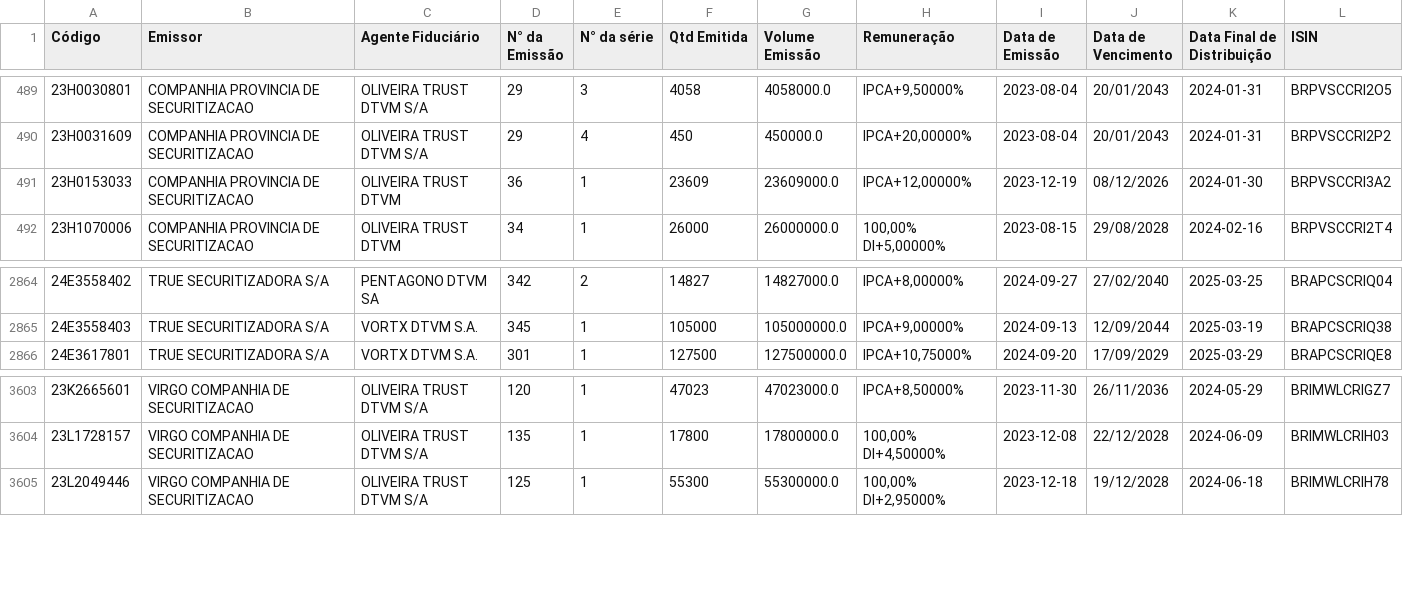
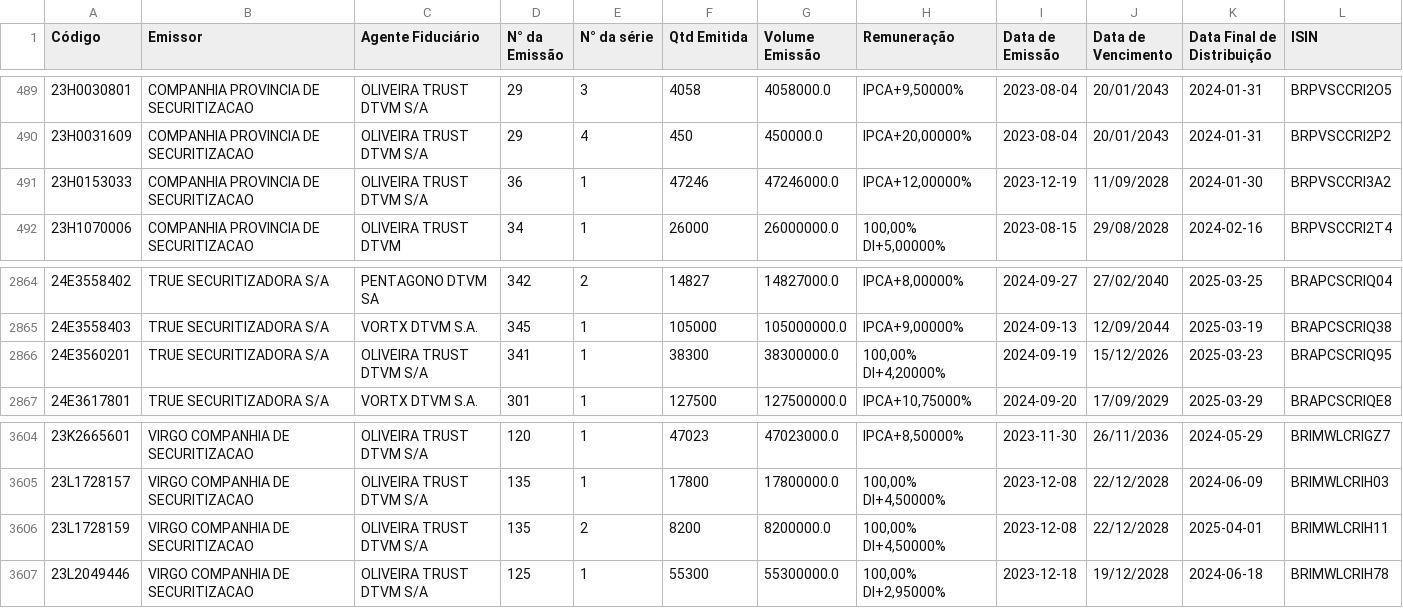
Before and after one commit to moderfla/scraper_cri_cetip, a CSV file: emissoes_cri.csv, drawn as a sheet; only a part is shown, gaps mark what is left out.

```diff
--- a/emissoes_cri.csv
+++ b/emissoes_cri.csv
@@ -490,3 +490,3 @@ Código,Emissor,Agente Fiduciário,N° da Emissão,N° da série,Qtd Emitida,Vol
 23H0031609,COMPANHIA PROVINCIA DE SECURITIZACAO,OLIVEIRA TRUST DTVM S/A,29,4,450,450000.0,"IPCA+20,00000%",2023-08-04,20/01/2043,2024-01-31,BRPVSCCRI2P2
-23H0153033,COMPANHIA PROVINCIA DE SECURITIZACAO,OLIVEIRA TRUST DTVM,36,1,23609,23609000.0,"IPCA+12,00000%",2023-12-19,08/12/2026,2024-01-30,BRPVSCCRI3A2
+23H0153033,COMPANHIA PROVINCIA DE SECURITIZACAO,OLIVEIRA TRUST DTVM S/A,36,1,47246,47246000.0,"IPCA+12,00000%",2023-12-19,11/09/2028,2024-01-30,BRPVSCCRI3A2
 23H1070006,COMPANHIA PROVINCIA DE SECURITIZACAO,OLIVEIRA TRUST DTVM,34,1,26000,26000000.0,"100,00%  DI+5,00000%",2023-08-15,29/08/2028,2024-02-16,BRPVSCCRI2T4
@@ -2865,2 +2865,3 @@ Código,Emissor,Agente Fiduciário,N° da Emissão,N° da série,Qtd Emitida,Vol
 24E3558403,TRUE  SECURITIZADORA S/A,VORTX DTVM S.A.,345,1,105000,105000000.0,"IPCA+9,00000%",2024-09-13,12/09/2044,2025-03-19,BRAPCSCRIQ38
+24E3560201,TRUE  SECURITIZADORA S/A,OLIVEIRA TRUST DTVM S/A,341,1,38300,38300000.0,"100,00%  DI+4,20000%",2024-09-19,15/12/2026,2025-03-23,BRAPCSCRIQ95
 24E3617801,TRUE  SECURITIZADORA S/A,VORTX DTVM S.A.,301,1,127500,127500000.0,"IPCA+10,75000%",2024-09-20,17/09/2029,2025-03-29,BRAPCSCRIQE8
@@ -3604,2 +3605,3 @@ Código,Emissor,Agente Fiduciário,N° da Emissão,N° da série,Qtd Emitida,Vol
 23L1728157,VIRGO COMPANHIA DE SECURITIZACAO,OLIVEIRA TRUST DTVM S/A,135,1,17800,17800000.0,"100,00%  DI+4,50000%",2023-12-08,22/12/2028,2024-06-09,BRIMWLCRIH03
+23L1728159,VIRGO COMPANHIA DE SECURITIZACAO,OLIVEIRA TRUST DTVM S/A,135,2,8200,8200000.0,"100,00%  DI+4,50000%",2023-12-08,22/12/2028,2025-04-01,BRIMWLCRIH11
 23L2049446,VIRGO COMPANHIA DE SECURITIZACAO,OLIVEIRA TRUST DTVM S/A,125,1,55300,55300000.0,"100,00%  DI+2,95000%",2023-12-18,19/12/2028,2024-06-18,BRIMWLCRIH78
```
Also changed, not shown: 1 other file.
